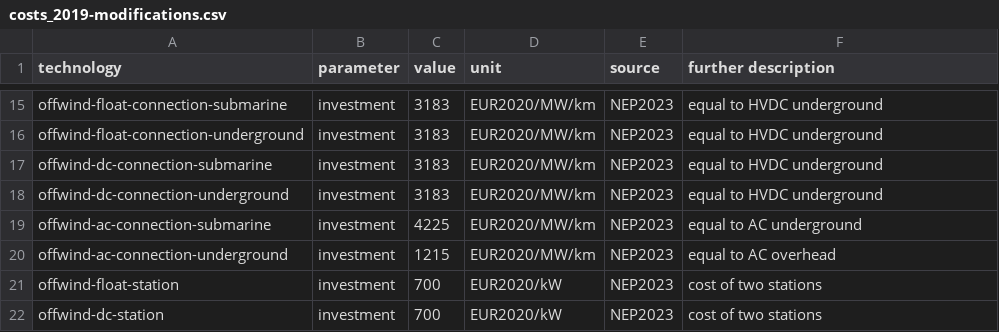
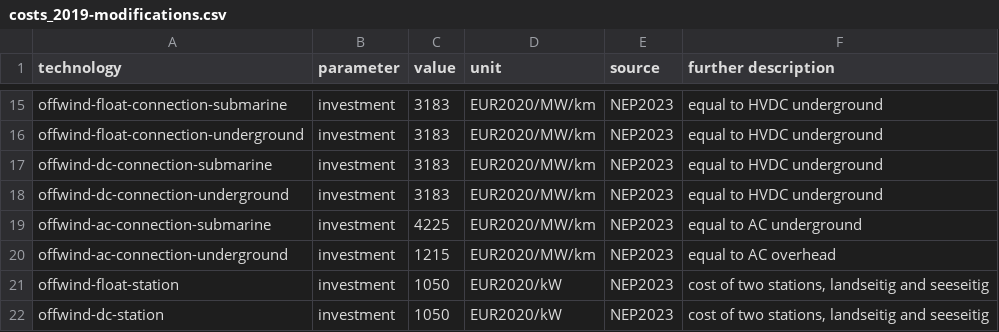
Before and after one commit to PyPSA/pypsa-ariadne, a CSV file: ariadne-data/costs_2019-modifications.csv, drawn as a sheet; only a part is shown, gaps mark what is left out.

Commit message:
for offwind use cost of 1 see 1 land inverter, instead of 2 land inverters

```diff
--- a/ariadne-data/costs_2019-modifications.csv
+++ b/ariadne-data/costs_2019-modifications.csv
@@ -20,3 +20,3 @@ offwind-ac-connection-submarine,investment,4225,EUR2020/MW/km,NEP2023,"equal to
 offwind-ac-connection-underground,investment,1215,EUR2020/MW/km,NEP2023,"equal to AC overhead"
-offwind-float-station,investment,700,EUR2020/kW,NEP2023,"cost of two stations"
-offwind-dc-station,investment,700,EUR2020/kW,NEP2023,"cost of two stations"
+offwind-float-station,investment,1050,EUR2020/kW,NEP2023,"cost of two stations, landseitig and seeseitig"
+offwind-dc-station,investment,1050,EUR2020/kW,NEP2023,"cost of two stations, landseitig and seeseitig"
```
Also changed, not shown: ariadne-data/costs_2020-modifications.csv, ariadne-data/costs_2025-modifications.csv, 5 other files.
